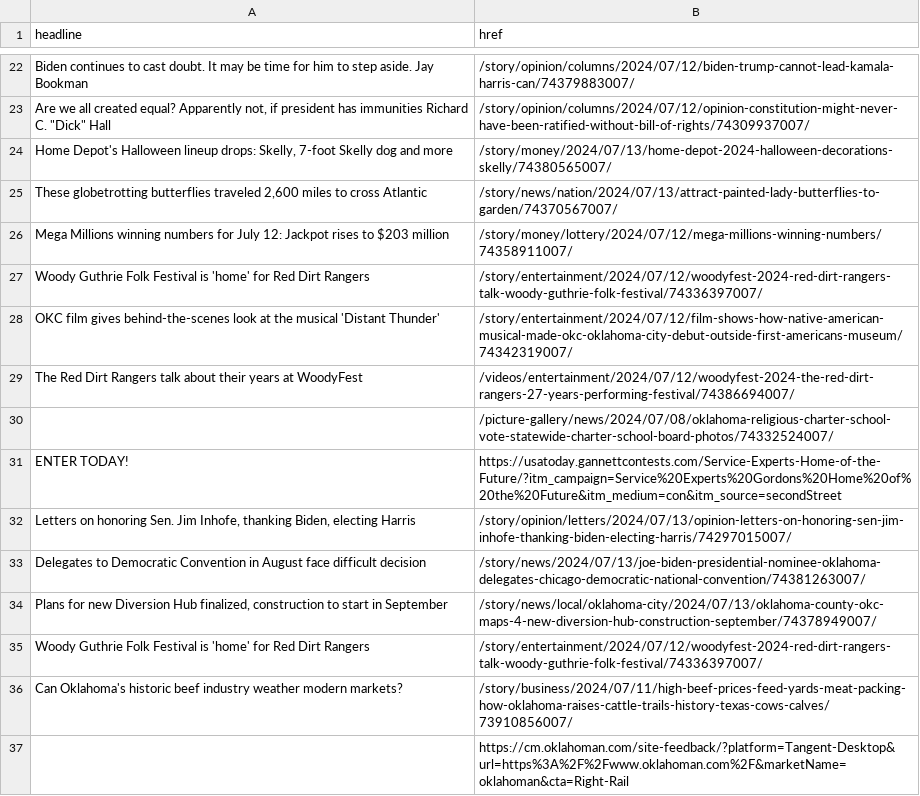
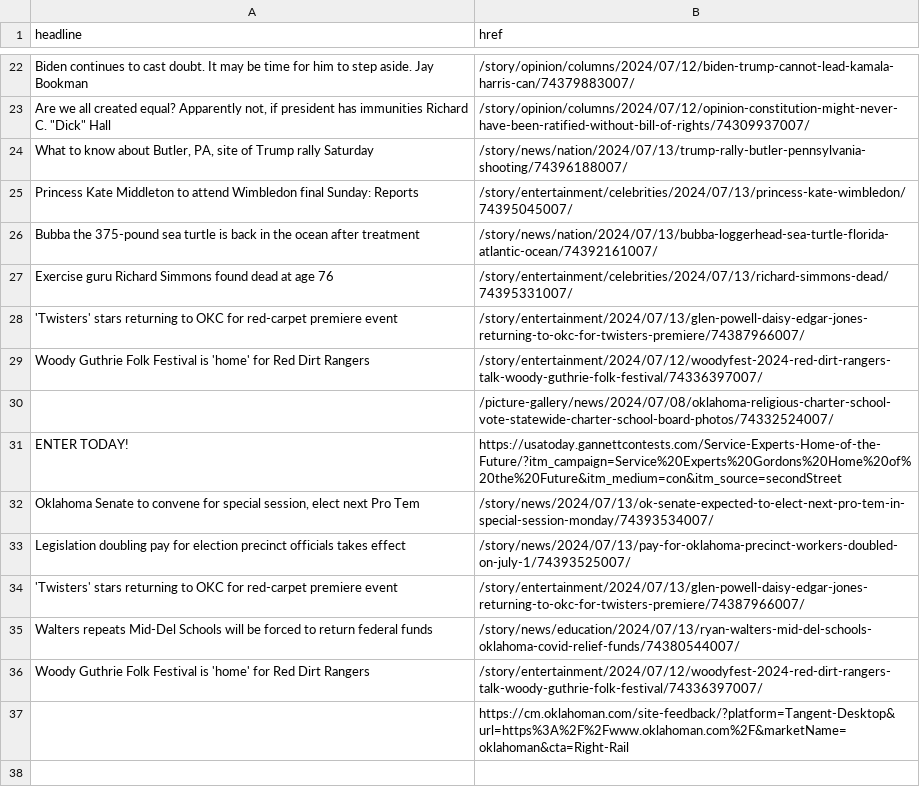
Before and after one commit to jessieblaeser/auto-scraper, a CSV file: oklahoman.csv, drawn as a sheet; only a part is shown, gaps mark what is left out; the diff covers the shown part only.

```diff
--- a/oklahoman.csv
+++ b/oklahoman.csv
@@ -23,15 +23,15 @@ Biden continues to cast doubt. It may be time for him to step aside. Jay Bookma
 "Are we all created equal? Apparently not, if president has immunities Richard C. ""Dick"" Hall",/story/opinion/columns/2024/07/12/opinion-constitution-might-never-have-been-ratified-without-bill-of-rights/74309937007/
-"Home Depot's Halloween lineup drops: Skelly, 7-foot Skelly dog and more",/story/money/2024/07/13/home-depot-2024-halloween-decorations-skelly/74380565007/
-"These globetrotting butterflies traveled 2,600 miles to cross Atlantic",/story/news/nation/2024/07/13/attract-painted-lady-butterflies-to-garden/74370567007/
-Mega Millions winning numbers for July 12: Jackpot rises to $203 million,/story/money/lottery/2024/07/12/mega-millions-winning-numbers/74358911007/
+"What to know about Butler, PA, site of Trump rally Saturday",/story/news/nation/2024/07/13/trump-rally-butler-pennsylvania-shooting/74396188007/
+Princess Kate Middleton to attend Wimbledon final Sunday: Reports,/story/entertainment/celebrities/2024/07/13/princess-kate-wimbledon/74395045007/
+Bubba the 375-pound sea turtle is back in the ocean after treatment,/story/news/nation/2024/07/13/bubba-loggerhead-sea-turtle-florida-atlantic-ocean/74392161007/
+Exercise guru Richard Simmons found dead at age 76,/story/entertainment/celebrities/2024/07/13/richard-simmons-dead/74395331007/
+'Twisters' stars returning to OKC for red-carpet premiere event,/story/entertainment/2024/07/13/glen-powell-daisy-edgar-jones-returning-to-okc-for-twisters-premiere/74387966007/
 Woody Guthrie Folk Festival is 'home' for Red Dirt Rangers,/story/entertainment/2024/07/12/woodyfest-2024-red-dirt-rangers-talk-woody-guthrie-folk-festival/74336397007/
-OKC film gives behind-the-scenes look at the musical 'Distant Thunder',/story/entertainment/2024/07/12/film-shows-how-native-american-musical-made-okc-oklahoma-city-debut-outside-first-americans-museum/74342319007/
-The Red Dirt Rangers talk about their years at WoodyFest,/videos/entertainment/2024/07/12/woodyfest-2024-the-red-dirt-rangers-27-years-performing-festival/74386694007/
 ,/picture-gallery/news/2024/07/08/oklahoma-religious-charter-school-vote-statewide-charter-school-board-photos/74332524007/
 ENTER TODAY!,https://usatoday.gannettcontests.com/Service-Experts-Home-of-the-Future/?itm_campaign=Service%20Experts%20Gordons%20Home%20of%20the%20Future&itm_medium=con&itm_source=secondStreet
-"Letters on honoring Sen. Jim Inhofe, thanking Biden, electing Harris",/story/opinion/letters/2024/07/13/opinion-letters-on-honoring-sen-jim-inhofe-thanking-biden-electing-harris/74297015007/
-Delegates to Democratic Convention in August face difficult decision,/story/news/2024/07/13/joe-biden-presidential-nominee-oklahoma-delegates-chicago-democratic-national-convention/74381263007/
-"Plans for new Diversion Hub finalized, construction to start in September",/story/news/local/oklahoma-city/2024/07/13/oklahoma-county-okc-maps-4-new-diversion-hub-construction-september/74378949007/
+"Oklahoma Senate to convene for special session, elect next Pro Tem",/story/news/2024/07/13/ok-senate-expected-to-elect-next-pro-tem-in-special-session-monday/74393534007/
+Legislation doubling pay for election precinct officials takes effect,/story/news/2024/07/13/pay-for-oklahoma-precinct-workers-doubled-on-july-1/74393525007/
+'Twisters' stars returning to OKC for red-carpet premiere event,/story/entertainment/2024/07/13/glen-powell-daisy-edgar-jones-returning-to-okc-for-twisters-premiere/74387966007/
+Walters repeats Mid-Del Schools will be forced to return federal funds,/story/news/education/2024/07/13/ryan-walters-mid-del-schools-oklahoma-covid-relief-funds/74380544007/
 Woody Guthrie Folk Festival is 'home' for Red Dirt Rangers,/story/entertainment/2024/07/12/woodyfest-2024-red-dirt-rangers-talk-woody-guthrie-folk-festival/74336397007/
-Can Oklahoma's historic beef industry weather modern markets?,/story/business/2024/07/11/high-beef-prices-feed-yards-meat-packing-how-oklahoma-raises-cattle-trails-history-texas-cows-calves/73910856007/
 ,https://cm.oklahoman.com/site-feedback/?platform=Tangent-Desktop&url=https%3A%2F%2Fwww.oklahoman.com%2F&marketName=oklahoman&cta=Right-Rail
```
Also changed, not shown: 14 added rows and 14 removed rows elsewhere in this file.
